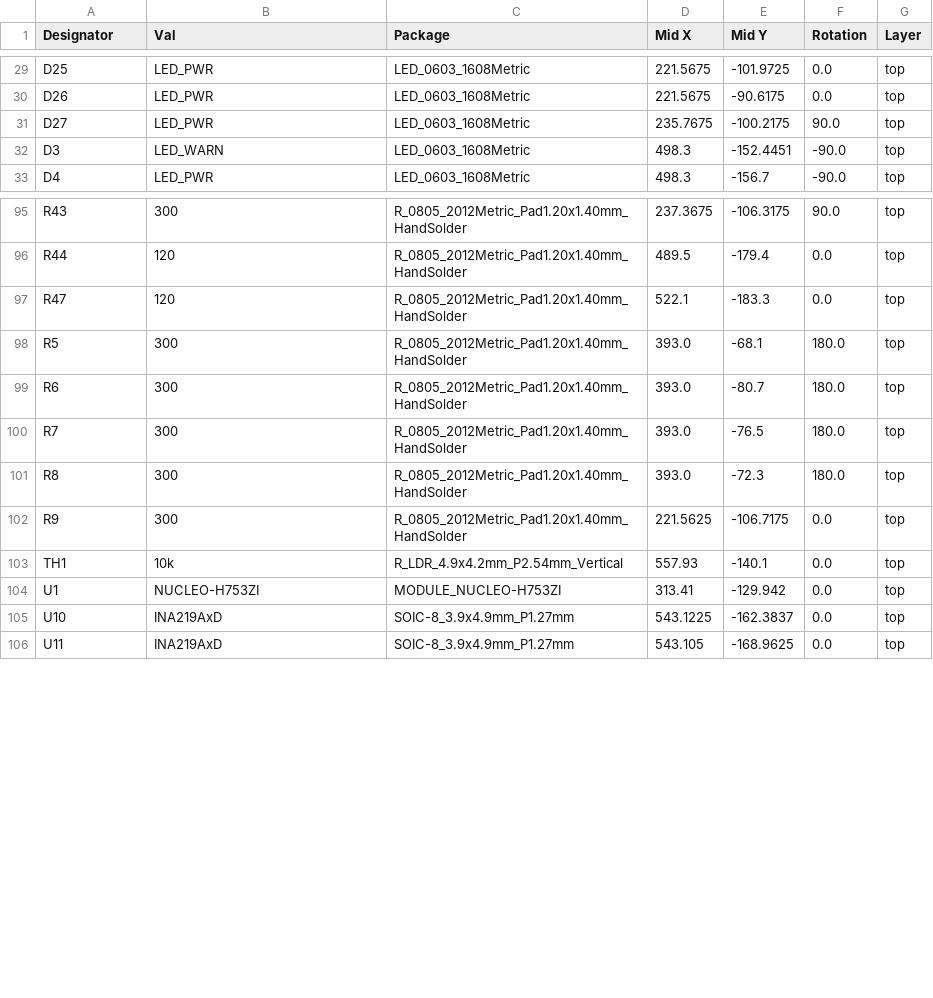
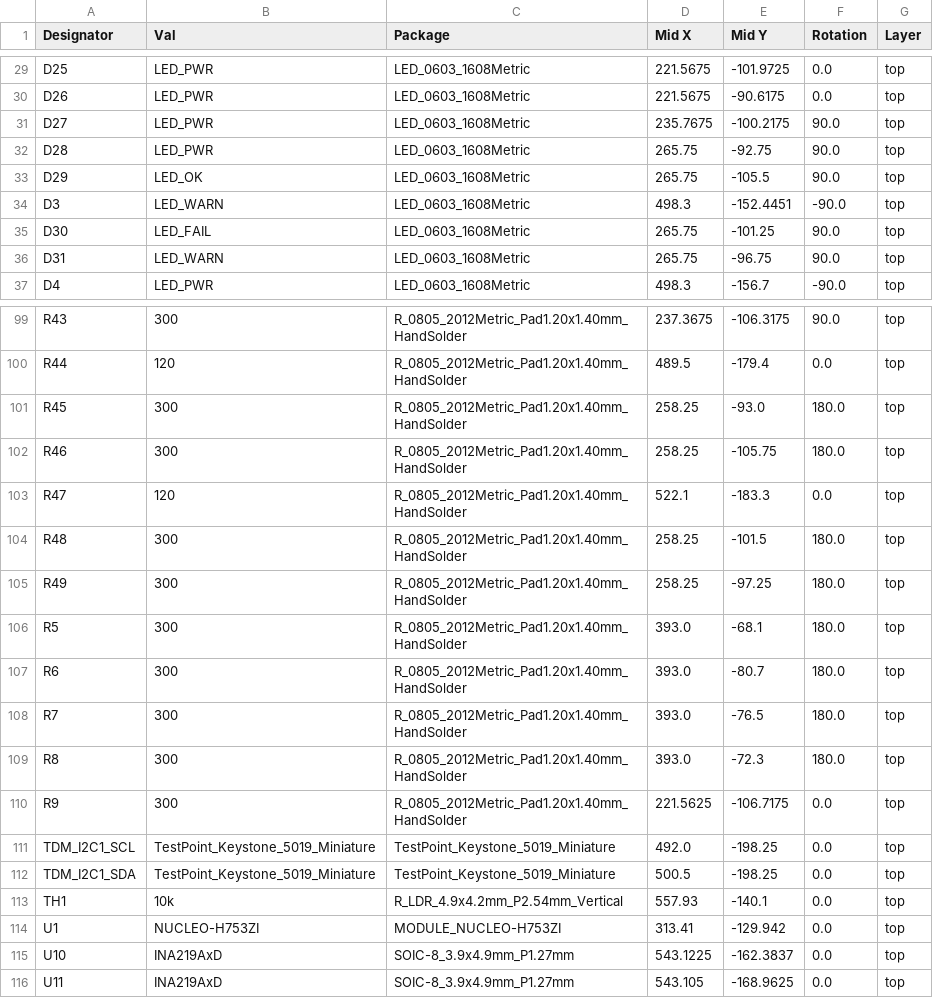
Before and after one commit to akielaries/signalmesh, a CSV file: schematic/jlcpcb/production_files/CPL-signalmesh.csv, drawn as a sheet; only a part is shown, gaps mark what is left out; the diff names each change by its address in the sheet, - before the commit and + after, or states it on an @@ line.

Commit message:
adding JLCPCB files

```diff
--- a/schematic/jlcpcb/production_files/CPL-signalmesh.csv
+++ b/schematic/jlcpcb/production_files/CPL-signalmesh.csv
+row 32: D28 | LED_PWR | LED_0603_1608Metric | 265.75 | -92.75 | 90.0 | top
+row 33: D29 | LED_OK | LED_0603_1608Metric | 265.75 | -105.5 | 90.0 | top
+row 35: D30 | LED_FAIL | LED_0603_1608Metric | 265.75 | -101.25 | 90.0 | top
+row 36: D31 | LED_WARN | LED_0603_1608Metric | 265.75 | -96.75 | 90.0 | top
+row 101: R45 | 300 | R_0805_2012Metric_Pad1.20x1.40mm_HandSolder | 258.25 | -93.0 | 180.0 | top
+row 102: R46 | 300 | R_0805_2012Metric_Pad1.20x1.40mm_HandSolder | 258.25 | -105.75 | 180.0 | top
+row 104: R48 | 300 | R_0805_2012Metric_Pad1.20x1.40mm_HandSolder | 258.25 | -101.5 | 180.0 | top
+row 105: R49 | 300 | R_0805_2012Metric_Pad1.20x1.40mm_HandSolder | 258.25 | -97.25 | 180.0 | top
+row 111: TDM_I2C1_SCL | TestPoint_Keystone_5019_Miniature | TestPoint_Keystone_5019_Miniature | 492.0 | -198.25 | 0.0 | top
+row 112: TDM_I2C1_SDA | TestPoint_Keystone_5019_Miniature | TestPoint_Keystone_5019_Miniature | 500.5 | -198.25 | 0.0 | top
```
Also changed, not shown: schematic/jlcpcb/production_files/BOM-signalmesh.csv, 29 other files.
